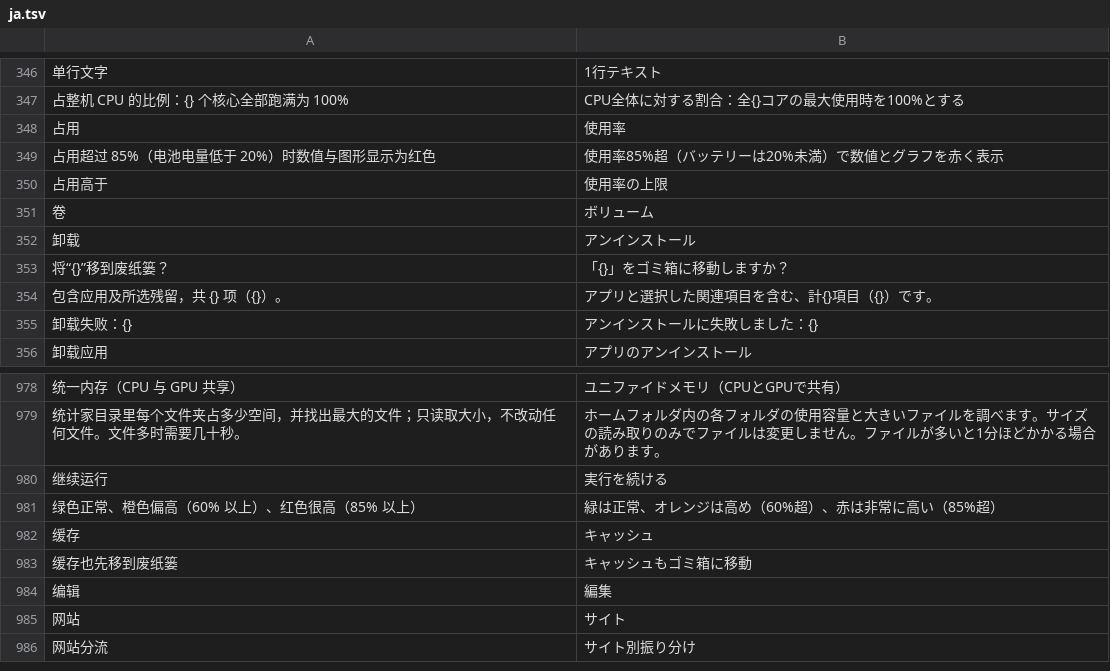
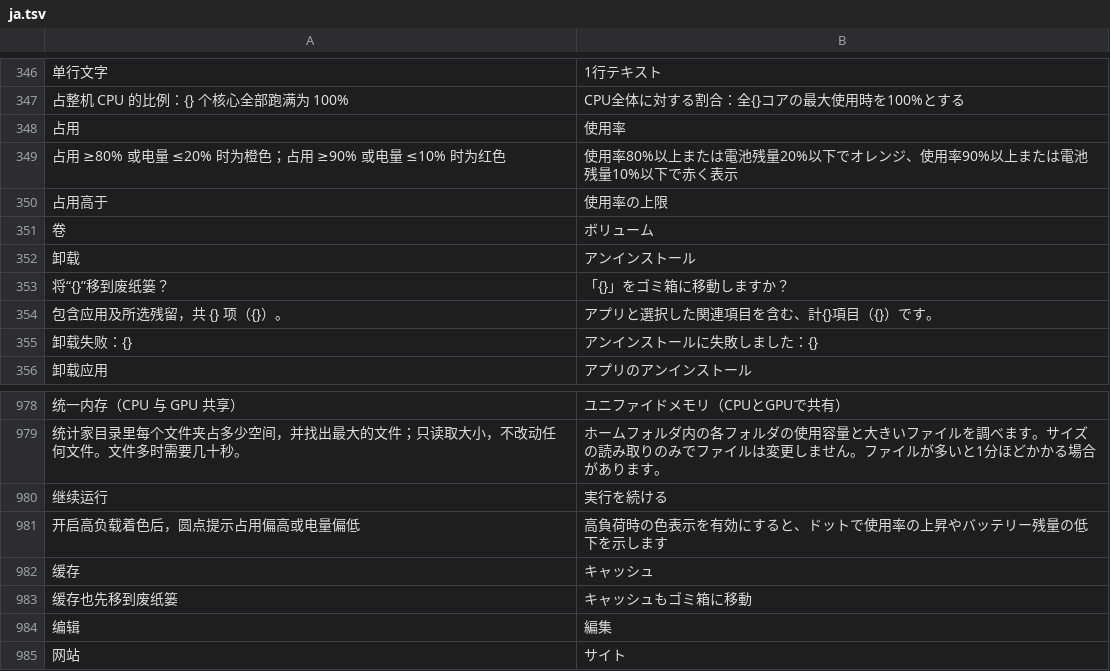
Before and after one commit to ysicing/XStats, a TSV file: Packages/XStatsKit/Sources/Localization/Resources/ja.tsv, drawn as a sheet; only a part is shown, gaps mark what is left out; the shorter side is filled out with more unchanged rows; removed rows and columns are numbered as before the commit, all else as after; the diff names each change by its address in the sheet, - before the commit and + after, or states it on an @@ line.

```diff
--- a/Packages/XStatsKit/Sources/Localization/Resources/ja.tsv
+++ b/Packages/XStatsKit/Sources/Localization/Resources/ja.tsv
-row 349: 占用超过 85%（电池电量低于 20%）时数值与图形显示为红色 | 使用率85%超（バッテリーは20%未満）で数値とグラフを赤く表示
+row 349: 占用 ≥80% 或电量 ≤20% 时为橙色；占用 ≥90% 或电量 ≤10% 时为红色 | 使用率80%以上または電池残量20%以下でオレンジ、使用率90%以上または電池残量10%以下で赤く表示
-row 981: 绿色正常、橙色偏高（60% 以上）、红色很高（85% 以上） | 緑は正常、オレンジは高め（60%超）、赤は非常に高い（85%超）
+row 981: 开启高负载着色后，圆点提示占用偏高或电量偏低 | 高負荷時の色表示を有効にすると、ドットで使用率の上昇やバッテリー残量の低下を示します
```
Also changed, not shown: Packages/XStatsKit/Sources/Localization/Resources/ar.tsv, Packages/XStatsKit/Sources/Localization/Resources/de.tsv, 10 other files.
